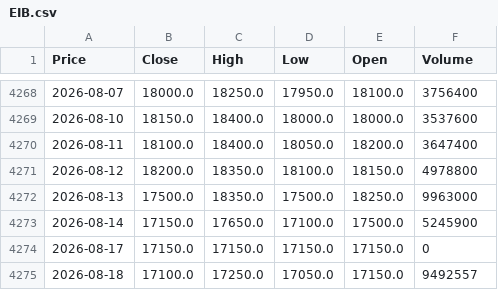
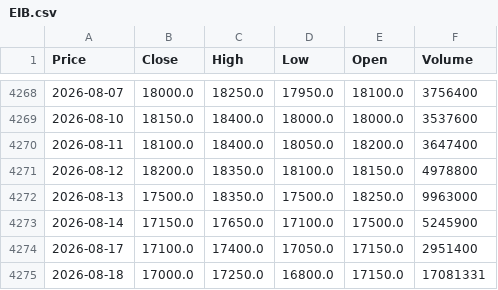
Before and after one commit to vuduc020600-bot/GitHub, a CSV file: data/EIB.csv, drawn as a sheet; only a part is shown, gaps mark what is left out; the diff names each change by its address in the sheet, - before the commit and + after, or states it on an @@ line.

```diff
--- a/data/EIB.csv
+++ b/data/EIB.csv
-B4274 (Close): 17150.0
+B4274 (Close): 17100.0
-C4274 (High): 17150.0
+C4274 (High): 17400.0
-D4274 (Low): 17150.0
+D4274 (Low): 17050.0
-F4274 (Volume): 0
+F4274 (Volume): 2951400
-B4275 (Close): 17100.0
+B4275 (Close): 17000.0
-D4275 (Low): 17050.0
+D4275 (Low): 16800.0
-F4275 (Volume): 9492557
+F4275 (Volume): 17081331
```
Also changed, not shown: data/BID.csv, data/LPB.csv, 24 other files.
